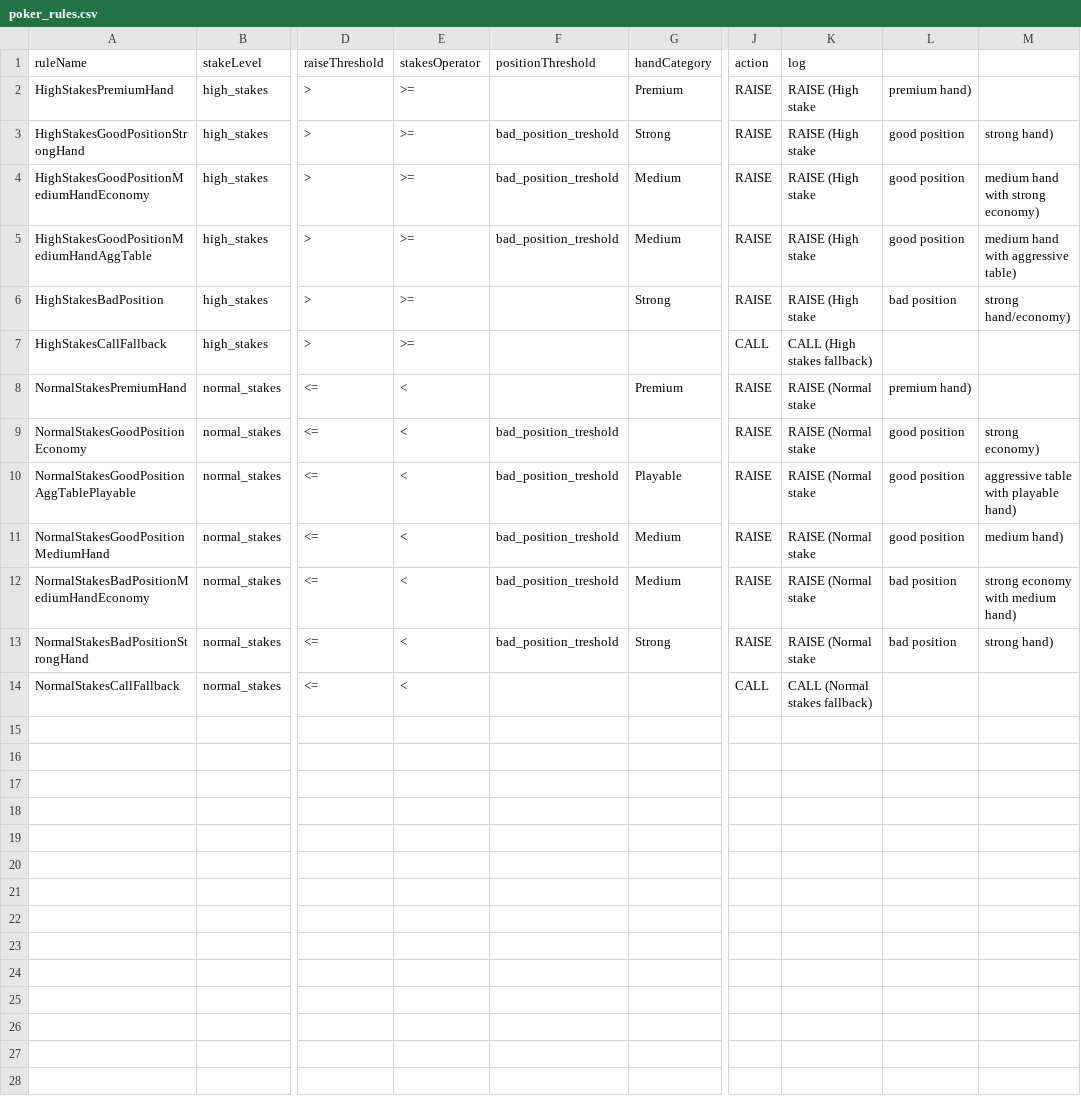
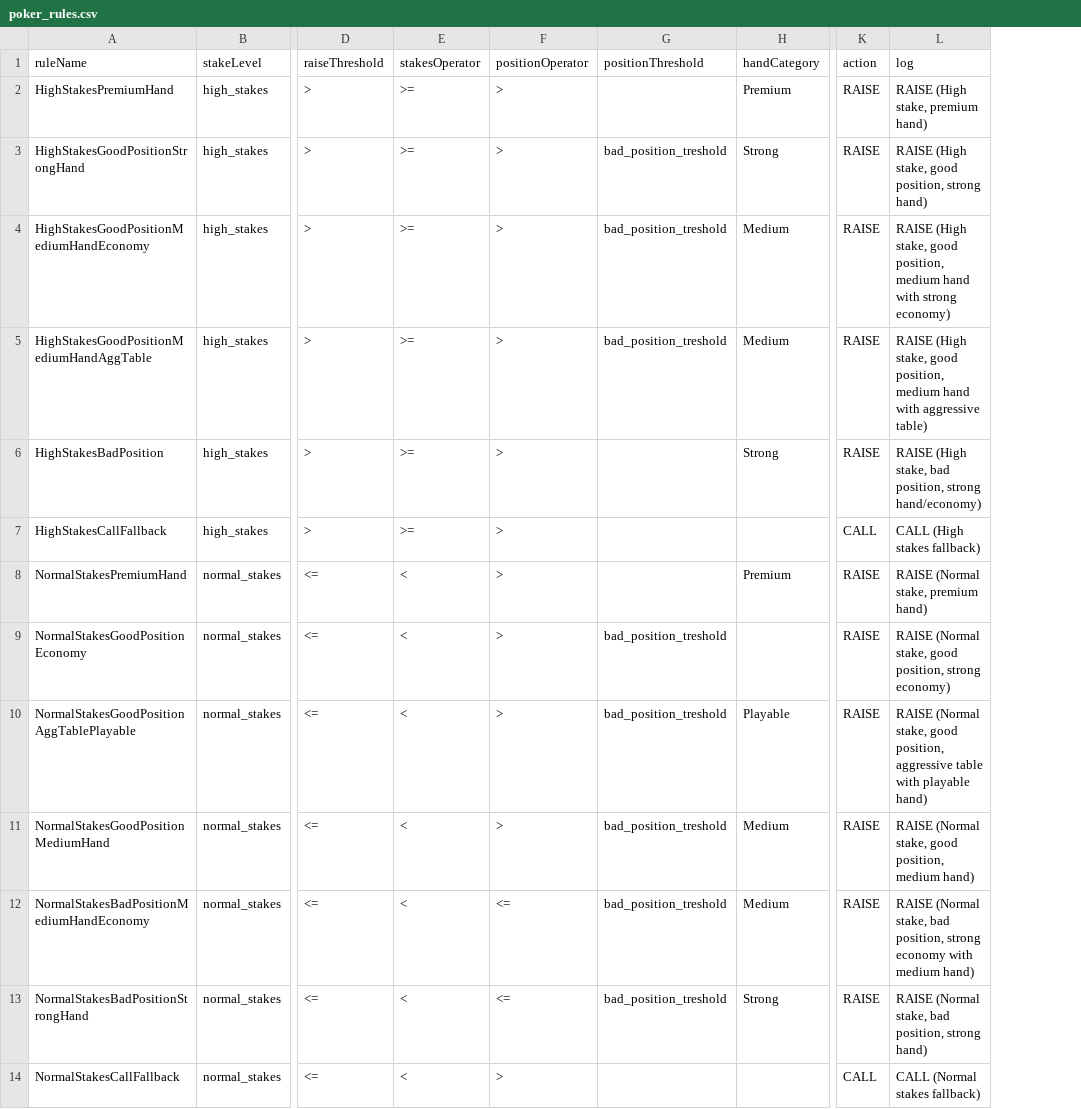
Before and after one commit to Nesa002/Poker-recommendations, a CSV file: kjar/kjar/src/main/resources/rules/template/poker_rules.csv, drawn as a sheet; only a part is shown, gaps mark what is left out; removed rows and columns are numbered as before the commit, all else as after; the diff names each change by its address in the sheet, - before the commit and + after, or states it on an @@ line.

```diff
--- a/kjar/kjar/src/main/resources/rules/template/poker_rules.csv
+++ b/kjar/kjar/src/main/resources/rules/template/poker_rules.csv
+column F (positionOperator), rows 2-14: > | > | > | > | > | > | > | > | > | > | <= | <= | >
-column L, rows 2-13: premium hand) | good position | good position | good position | bad position |  | premium hand) | good position | good position | good position | bad position | bad position
-column M, rows 3-13: strong hand) | medium hand with strong economy) | medium hand with aggressive table) | strong hand/economy) |  |  | strong economy) | aggressive table with playable hand) | medium hand) | strong economy with medium hand) | strong hand)
-L2 (log): RAISE (High stake
+L2 (log): RAISE (High stake, premium hand)
-L3 (log): RAISE (High stake
+L3 (log): RAISE (High stake, good position, strong hand)
-L4 (log): RAISE (High stake
+L4 (log): RAISE (High stake, good position, medium hand with strong economy)
-L5 (log): RAISE (High stake
+L5 (log): RAISE (High stake, good position, medium hand with aggressive table)
-L6 (log): RAISE (High stake
+L6 (log): RAISE (High stake, bad position, strong hand/economy)
-L8 (log): RAISE (Normal stake
+L8 (log): RAISE (Normal stake, premium hand)
-L9 (log): RAISE (Normal stake
+L9 (log): RAISE (Normal stake, good position, strong economy)
-L10 (log): RAISE (Normal stake
+L10 (log): RAISE (Normal stake, good position, aggressive table with playable hand)
-L11 (log): RAISE (Normal stake
+L11 (log): RAISE (Normal stake, good position, medium hand)
-L12 (log): RAISE (Normal stake
+L12 (log): RAISE (Normal stake, bad position, strong economy with medium hand)
-L13 (log): RAISE (Normal stake
+L13 (log): RAISE (Normal stake, bad position, strong hand)
```
Also changed, not shown: 4 other files.
